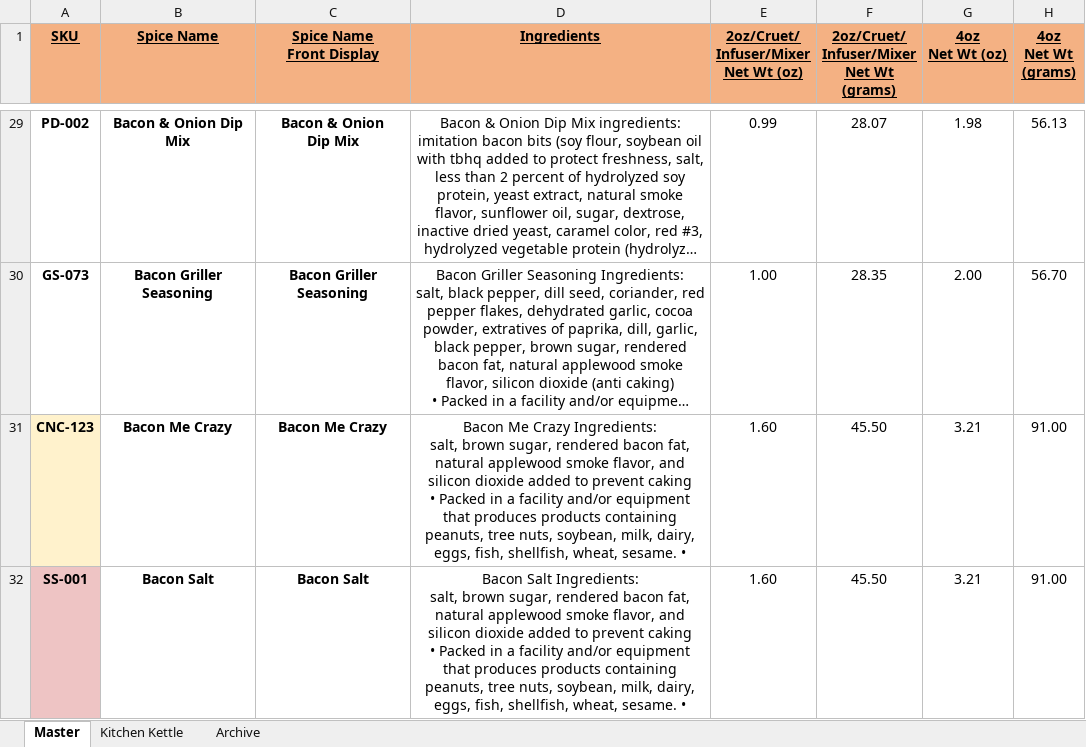
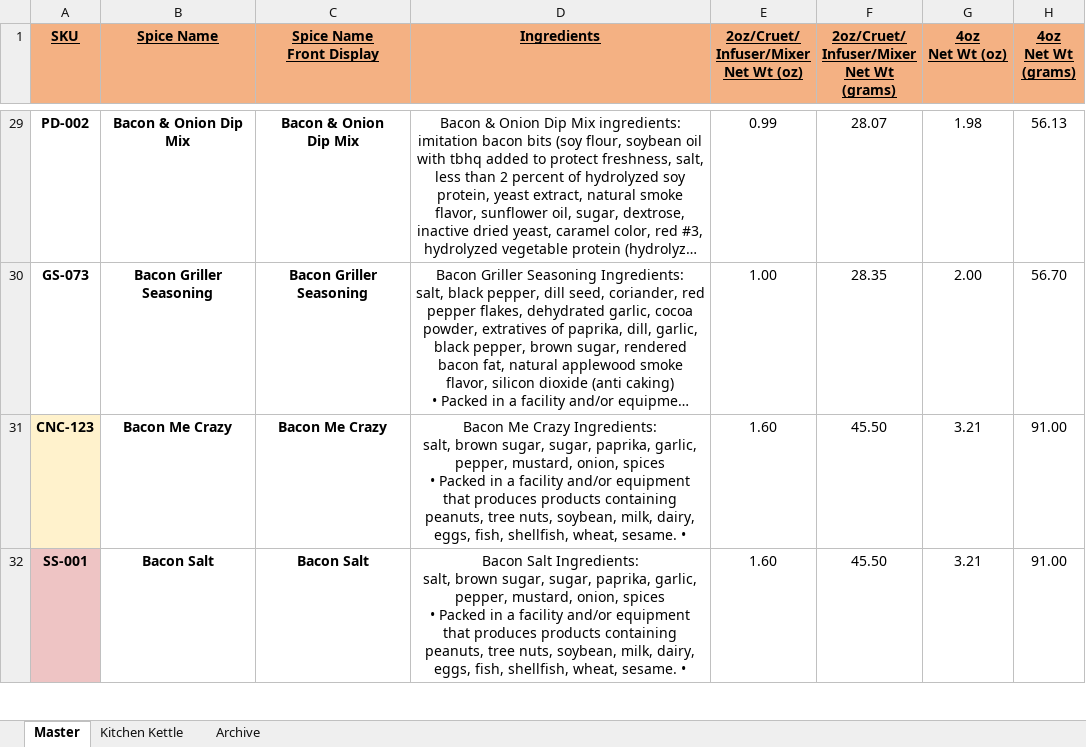
Before and after one commit to chadLinthicum/DATABASE-Spicers_Mill, an Excel workbook: Database - Spicers Mill.xlsx, sheet Master, drawn as a sheet; only a part is shown, gaps mark what is left out; long unchanged cells end in …; values as stored, in another font and other column widths than the file's, no borders; conditional formats and table styles not drawn; ↵ is a line break in a cell; the diff covers the shown part only; the diff names each change by its address in the sheet, - before the commit and + after, or states it on an @@ line.

```diff
--- a/Database - Spicers Mill.xlsx (sheet Master)
+++ b/Database - Spicers Mill.xlsx (sheet Master)
-D31 (Ingredients): …brown sugar, rendered bacon fat, natural applewood smoke flavor, and silicon dioxide added to prevent caking ↵ • Packed…
+D31 (Ingredients): …brown sugar, sugar, paprika, garlic, pepper, mustard, onion, spices ↵ • Packed…
-D32 (Ingredients): …brown sugar, rendered bacon fat, natural applewood smoke flavor, and silicon dioxide added to prevent caking ↵ • Packed…
+D32 (Ingredients): …brown sugar, sugar, paprika, garlic, pepper, mustard, onion, spices ↵ • Packed…
```
Also changed, not shown: 3 added rows, 1 removed row and 36 edited cells elsewhere in this sheet, formulas that keep their value, hidden cells, 7 other files.
